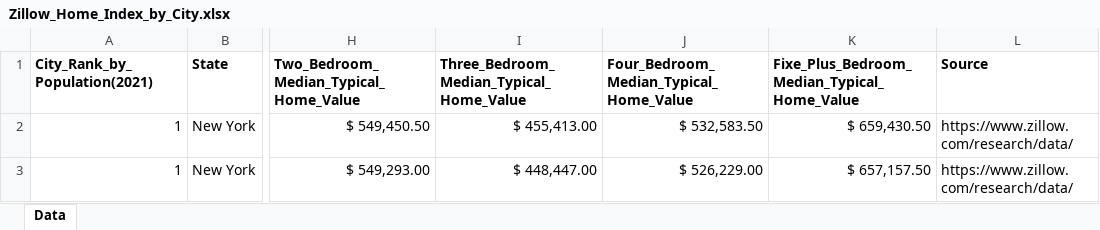
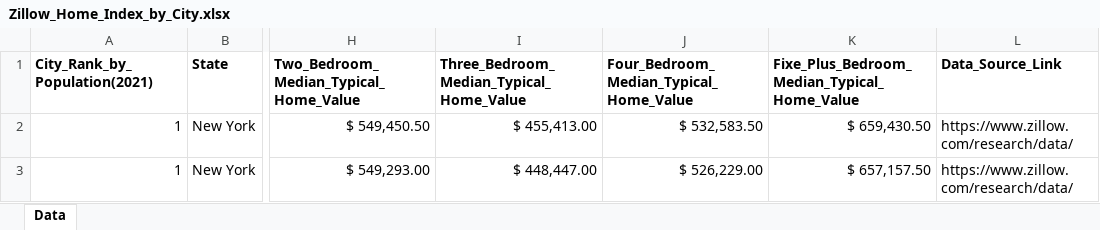
Before and after one commit to BryantKlewer/Housing_Affordability, an Excel workbook: Datasets/Zillow_Home_Index_by_City.xlsx, sheet Data, drawn as a sheet; only a part is shown, gaps mark what is left out; values as stored, in another font and other column widths than the file's, no borders; table styles not drawn; the diff names each change by its address in the sheet, - before the commit and + after, or states it on an @@ line.

```diff
--- a/Datasets/Zillow_Home_Index_by_City.xlsx (sheet Data)
+++ b/Datasets/Zillow_Home_Index_by_City.xlsx (sheet Data)
-L1: Source
+L1: Data_Source_Link
```
Also changed, not shown: Datasets/Zillow_Rental_Rate_Smoothed.xlsx, 2 other files.
